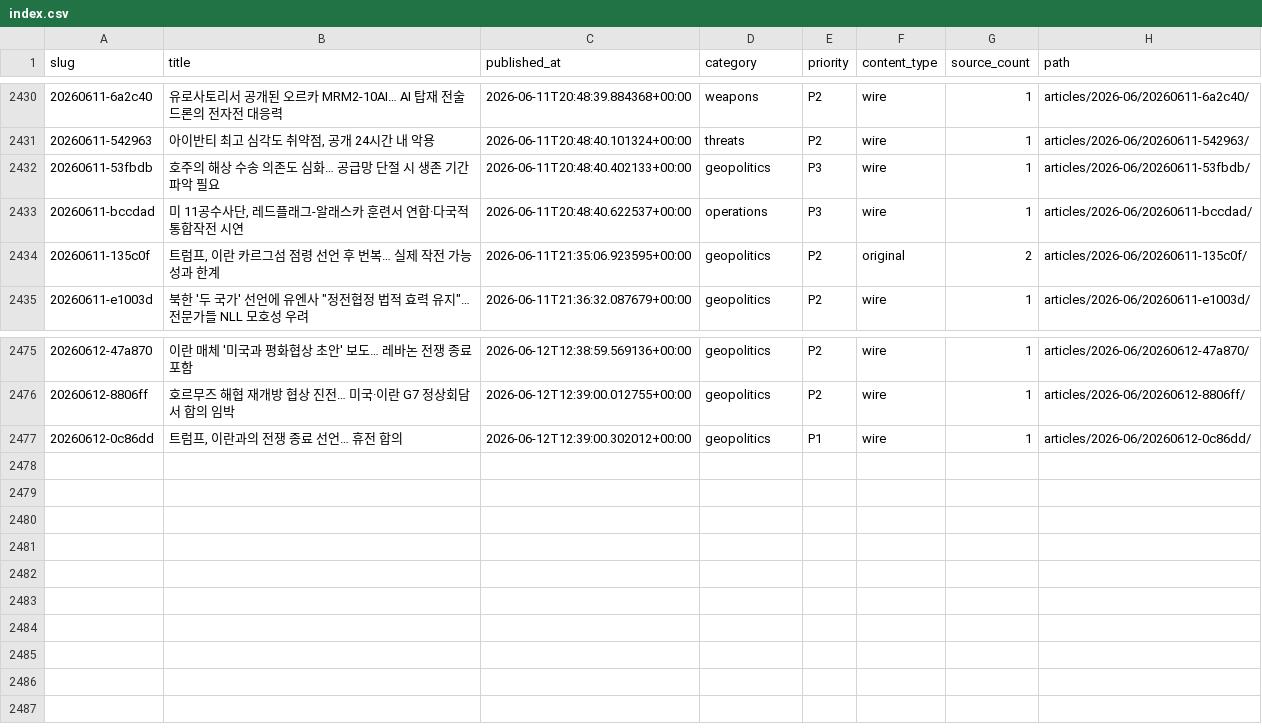
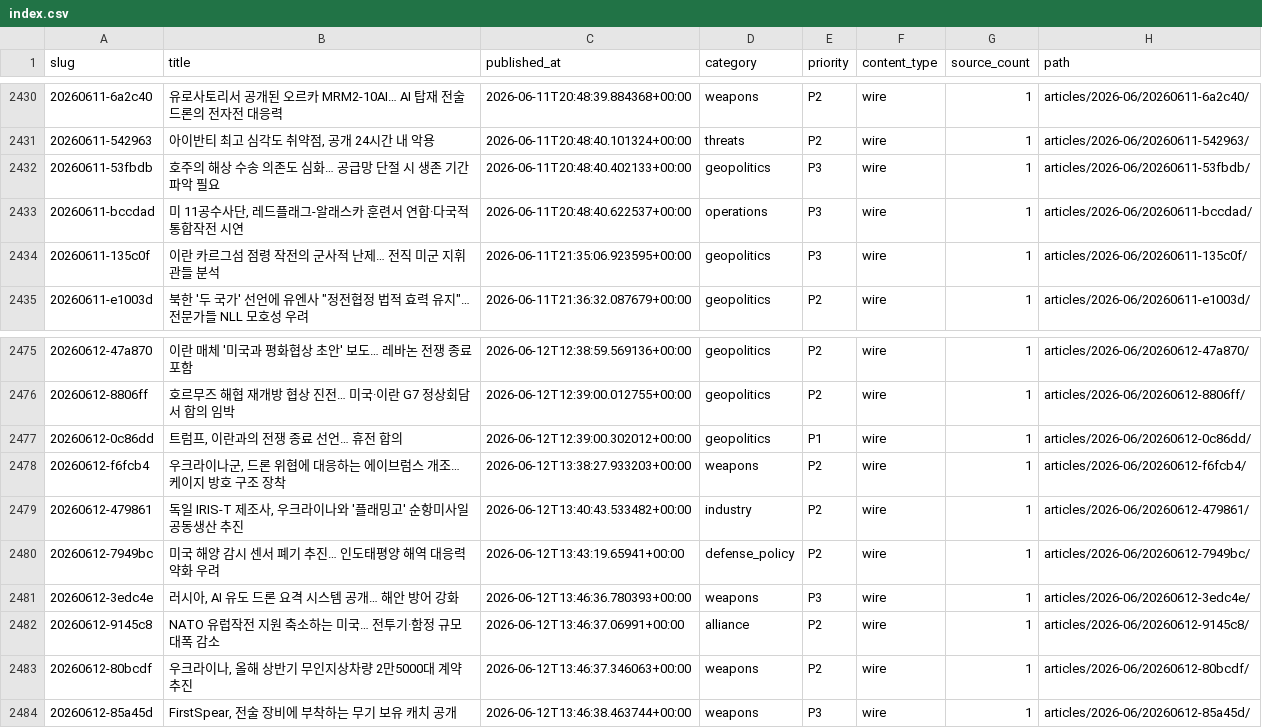
Before and after one commit to CombatSociety/data, a CSV file: index.csv, drawn as a sheet; only a part is shown, gaps mark what is left out.

Commit message:
mirror: 2483 articles + 47 briefs @ 2026-06-12 23:15 KST

```diff
--- a/index.csv
+++ b/index.csv
@@ -2433,3 +2433,3 @@ slug,title,published_at,category,priority,content_type,source_count,path
 20260611-bccdad,"미 11공수사단, 레드플래그-알래스카 훈련서 연합·다국적 통합작전 시연",2026-06-11T20:48:40.622537+00:00,operations,P3,wire,1,articles/2026-06/20260611-bccdad/
-20260611-135c0f,"트럼프, 이란 카르그섬 점령 선언 후 번복… 실제 작전 가능성과 한계",2026-06-11T21:35:06.923595+00:00,geopolitics,P2,original,2,articles/2026-06/20260611-135c0f/
+20260611-135c0f,이란 카르그섬 점령 작전의 군사적 난제… 전직 미군 지휘관들 분석,2026-06-11T21:35:06.923595+00:00,geopolitics,P3,wire,1,articles/2026-06/20260611-135c0f/
 20260611-e1003d,"북한 '두 국가' 선언에 유엔사 ""정전협정 법적 효력 유지""…전문가들 NLL 모호성 우려",2026-06-11T21:36:32.087679+00:00,geopolitics,P2,wire,1,articles/2026-06/20260611-e1003d/
@@ -2477 +2477,8 @@ slug,title,published_at,category,priority,content_type,source_count,path
 20260612-0c86dd,"트럼프, 이란과의 전쟁 종료 선언… 휴전 합의",2026-06-12T12:39:00.302012+00:00,geopolitics,P1,wire,1,articles/2026-06/20260612-0c86dd/
+20260612-f6fcb4,"우크라이나군, 드론 위협에 대응하는 에이브럼스 개조… 케이지 방호 구조 장착",2026-06-12T13:38:27.933203+00:00,weapons,P2,wire,1,articles/2026-06/20260612-f6fcb4/
+20260612-479861,"독일 IRIS-T 제조사, 우크라이나와 '플래밍고' 순항미사일 공동생산 추진",2026-06-12T13:40:43.533482+00:00,industry,P2,wire,1,articles/2026-06/20260612-479861/
+20260612-7949bc,미국 해양 감시 센서 폐기 추진… 인도태평양 해역 대응력 약화 우려,2026-06-12T13:43:19.65941+00:00,defense_policy,P2,wire,1,articles/2026-06/20260612-7949bc/
+20260612-3edc4e,"러시아, AI 유도 드론 요격 시스템 공개… 해안 방어 강화",2026-06-12T13:46:36.780393+00:00,weapons,P3,wire,1,articles/2026-06/20260612-3edc4e/
+20260612-9145c8,NATO 유럽작전 지원 축소하는 미국… 전투기·함정 규모 대폭 감소,2026-06-12T13:46:37.06991+00:00,alliance,P2,wire,1,articles/2026-06/20260612-9145c8/
+20260612-80bcdf,"우크라이나, 올해 상반기 무인지상차량 2만5000대 계약 추진",2026-06-12T13:46:37.346063+00:00,weapons,P2,wire,1,articles/2026-06/20260612-80bcdf/
+20260612-85a45d,"FirstSpear, 전술 장비에 부착하는 무기 보유 캐치 공개",2026-06-12T13:46:38.463744+00:00,weapons,P3,wire,1,articles/2026-06/20260612-85a45d/
```
Also changed, not shown: 24 other files.
